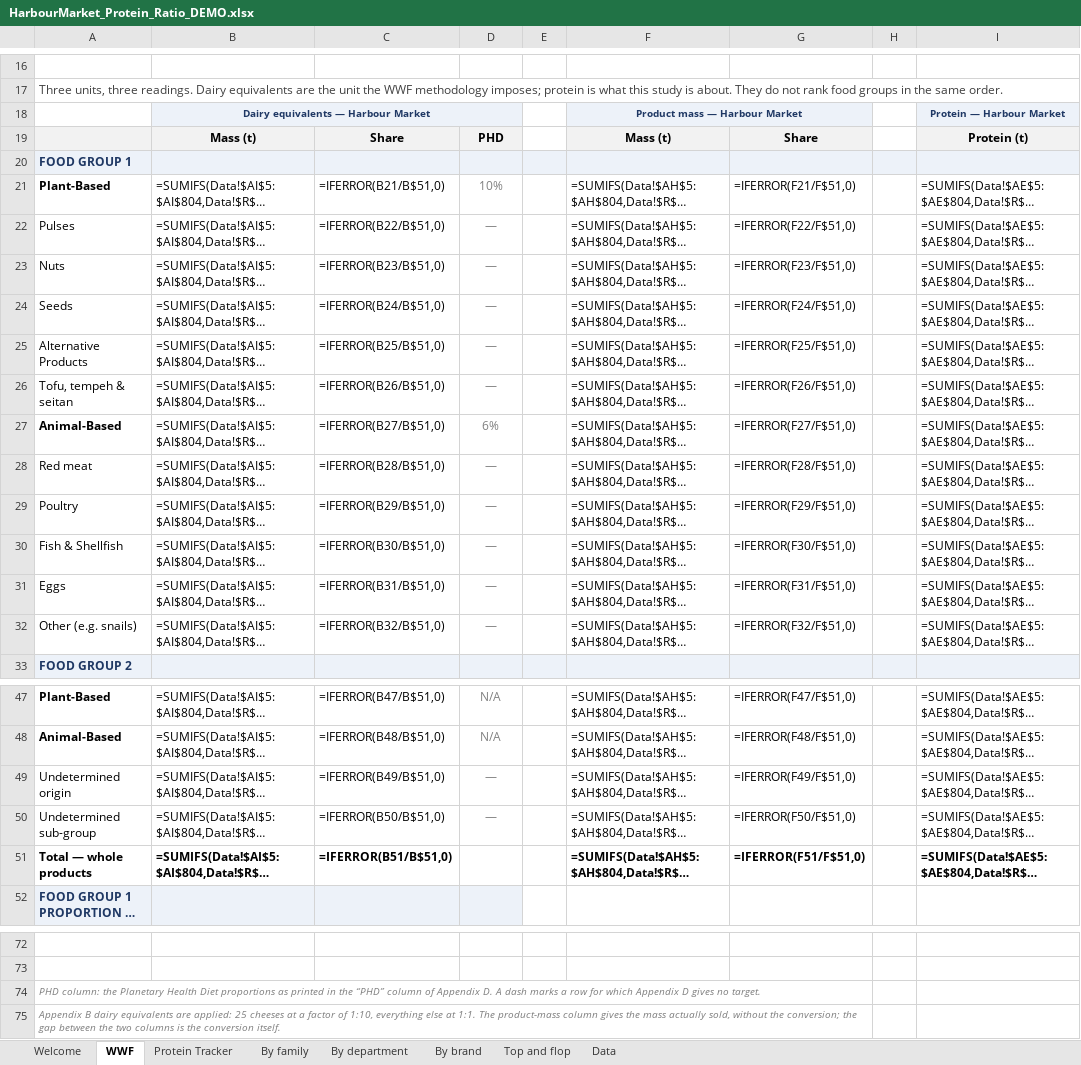
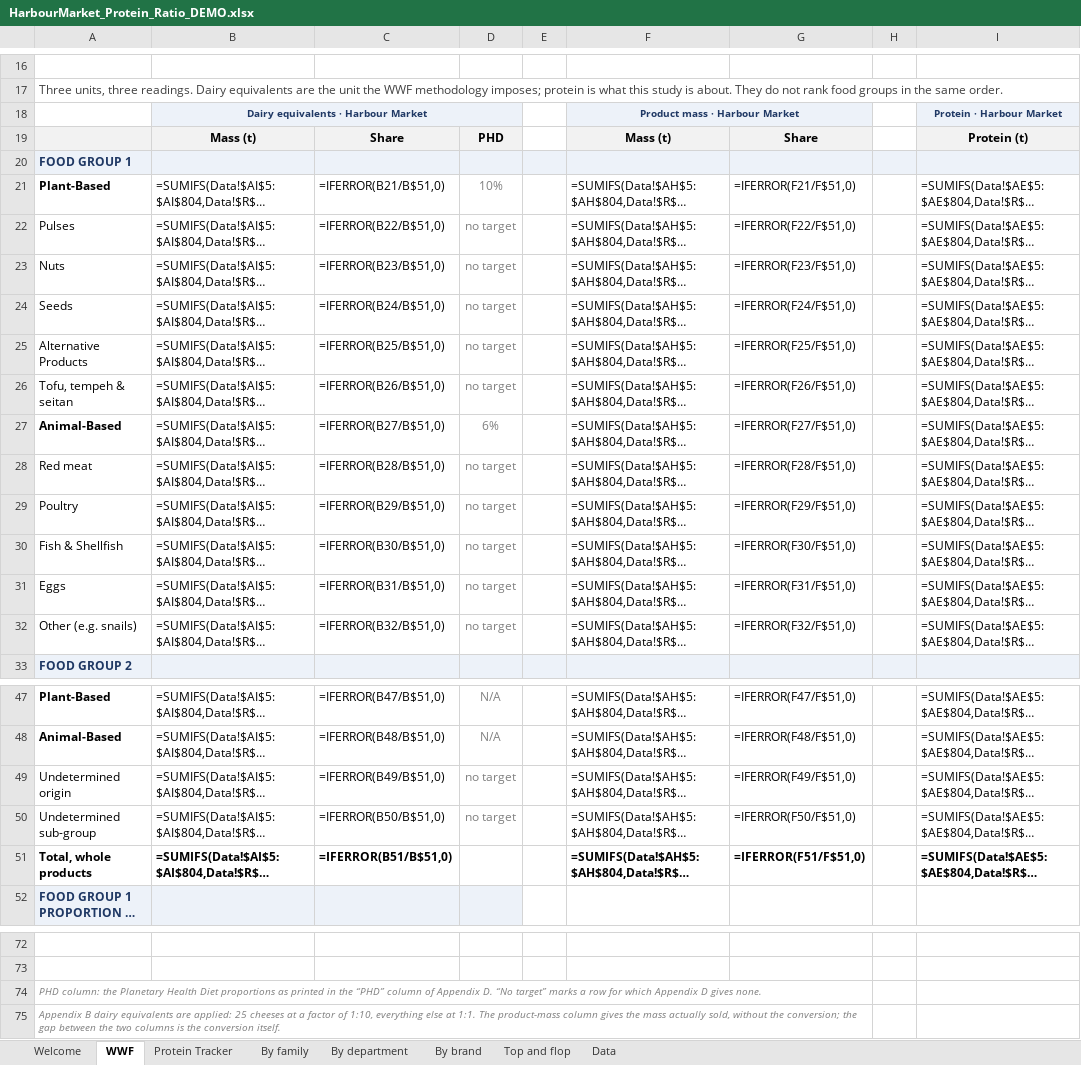
Before and after one commit to ambrealison/Altera-demo, an Excel workbook: public/downloads/HarbourMarket_Protein_Ratio_DEMO.xlsx, sheet WWF, drawn as a sheet; only a part is shown, gaps mark what is left out; long unchanged cells end in …; values as stored, in another font and other column widths than the file's, no borders; formulas without a stored value are shown as written; charts and pictures not drawn; the diff covers the shown part only; the diff names each change by its address in the sheet, - before the commit and + after, or states it on an @@ line.

```diff
--- a/public/downloads/HarbourMarket_Protein_Ratio_DEMO.xlsx (sheet WWF)
+++ b/public/downloads/HarbourMarket_Protein_Ratio_DEMO.xlsx (sheet WWF)
-B18: Dairy equivalents — Harbour Market
+B18: Dairy equivalents · Harbour Market
-F18: Product mass — Harbour Market
+F18: Product mass · Harbour Market
-I18: Protein — Harbour Market
+I18: Protein · Harbour Market
-D22:D26: —
+D22:D26: no target
-D28:D32: —
+D28:D32: no target
-D49:D50: —
+D49:D50: no target
-A51: Total — whole products
+A51: Total, whole products
-A74: …Appendix D. A dash marks a row for which Appendix D gives no target.
+A74: …Appendix D. “No target” marks a row for which Appendix D gives none.
```
Also changed, not shown: 2 edited cells elsewhere in this sheet, sheet Protein Tracker, sheet Welcome, sheet Data, sheet Top and flop, 9 other files.
